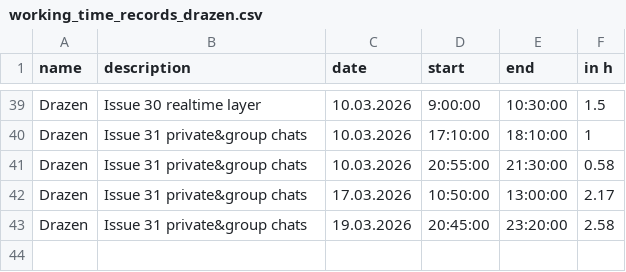
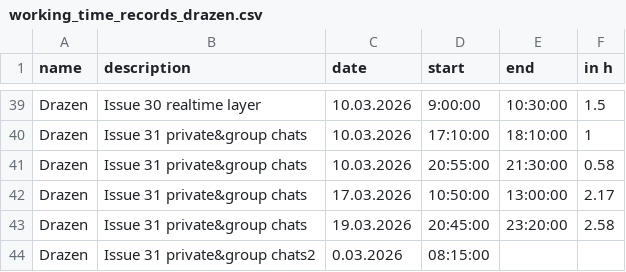
Before and after one commit to kiDra94/EffSync, a CSV file: working_time_records_drazen.csv, drawn as a sheet; only a part is shown, gaps mark what is left out.

Commit message:
#31: updated workingtime, start

```diff
--- a/working_time_records_drazen.csv
+++ b/working_time_records_drazen.csv
@@ -43 +43,2 @@ Drazen,Issue 31 private&group chats,17.03.2026,10:50:00,13:00:00,2.17
 Drazen,Issue 31 private&group chats,19.03.2026,20:45:00,23:20:00,2.58
+Drazen,Issue 31 private&group chats2,0.03.2026,08:15:00,
```
